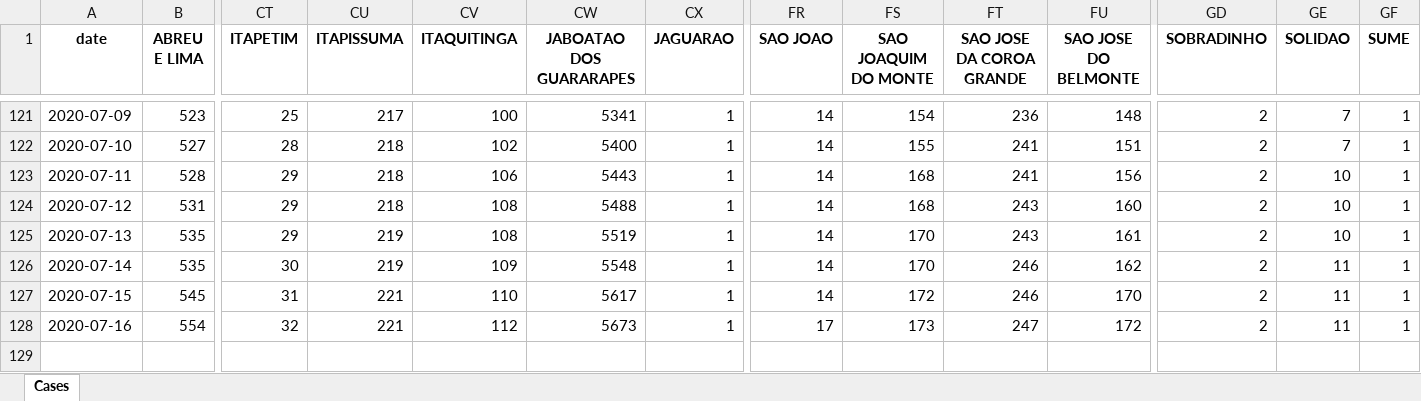
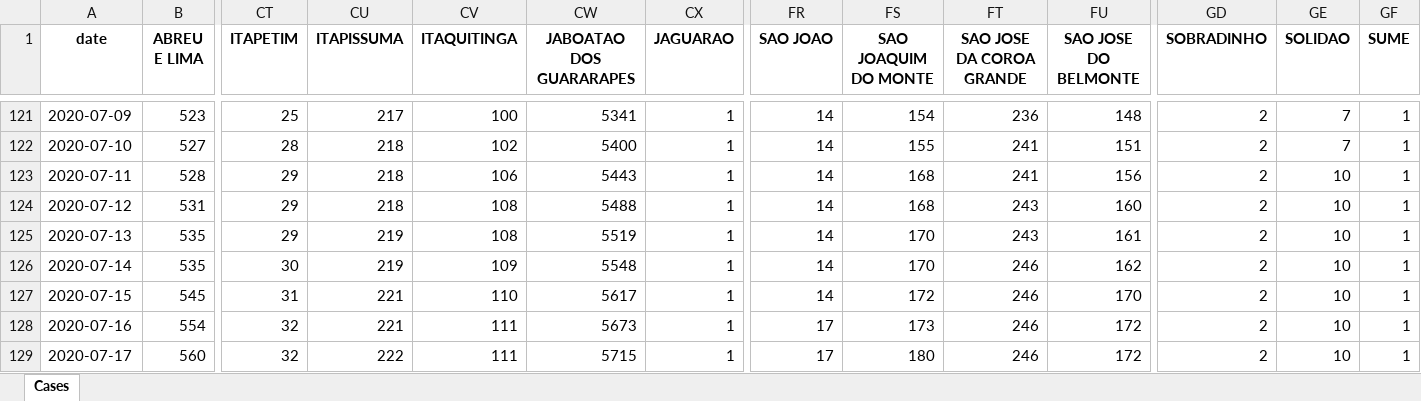
Before and after one commit to allissondantas/BIOCOMSC-COVID19-MAT2PY, an Excel workbook: data/cases-recife.xlsx, sheet Cases, drawn as a sheet; only a part is shown, gaps mark what is left out; values as stored, in another font and other column widths than the file's, no borders; rows hold the shown columns only; the diff names each change by its address in the sheet, - before the commit and + after, or states it on an @@ line.

```diff
--- a/data/cases-recife.xlsx (sheet Cases)
+++ b/data/cases-recife.xlsx (sheet Cases)
-GE126:GE128 (SOLIDAO): 11
+GE126:GE128 (SOLIDAO): 10
-CV128 (ITAQUITINGA): 112
+CV128 (ITAQUITINGA): 111
-FT128 (SAO JOSE DA COROA GRANDE): 247
+FT128 (SAO JOSE DA COROA GRANDE): 246
+row 129: 2020-07-17 | 560 | 32 | 222 | 111 | 5715 | 1 | 17 | 180 | 246 | 172 | 2 | 10 | 1
```
Also changed, not shown: 25 other files.
